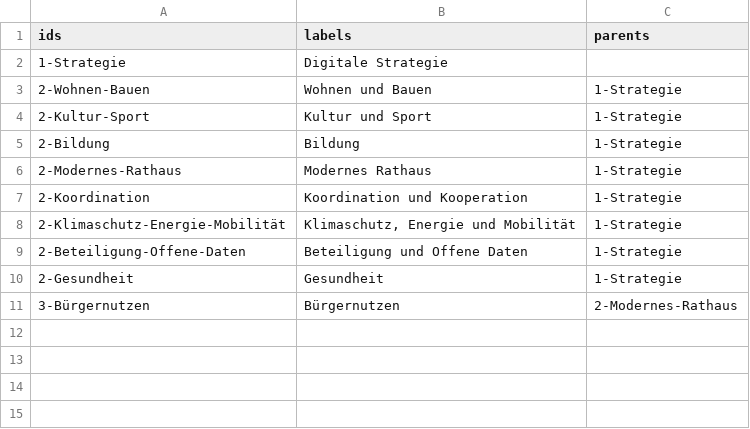
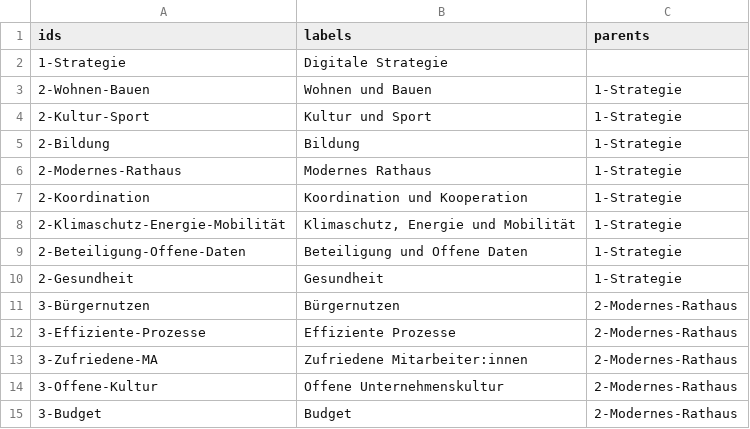
Before and after one commit to d-max/fokus, a CSV file: fokus.csv, drawn as a sheet; the diff names each change by its address in the sheet, - before the commit and + after, or states it on an @@ line.

Commit message:
Change fokus.csv

```diff
--- a/fokus.csv
+++ b/fokus.csv
+row 12: 3-Effiziente-Prozesse | Effiziente Prozesse | 2-Modernes-Rathaus
+row 13: 3-Zufriedene-MA | Zufriedene Mitarbeiter:innen | 2-Modernes-Rathaus
+row 14: 3-Offene-Kultur | Offene Unternehmenskultur | 2-Modernes-Rathaus
+row 15: 3-Budget | Budget | 2-Modernes-Rathaus
```
